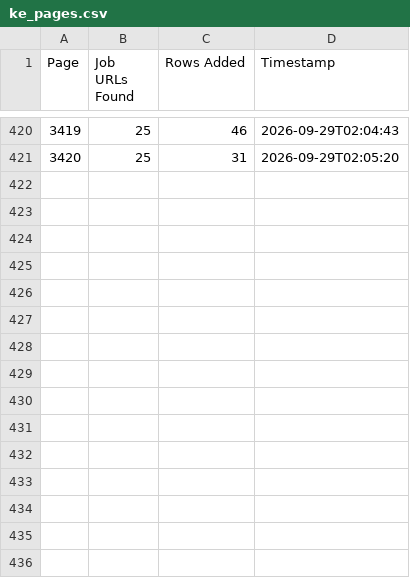
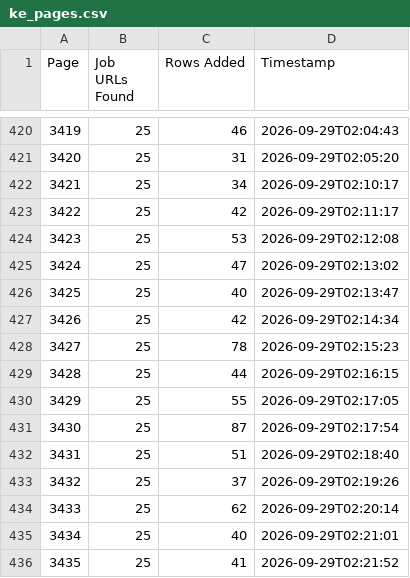
Before and after one commit to liliankason/ke-3001-3500, a CSV file: ke_pages.csv, drawn as a sheet; only a part is shown, gaps mark what is left out.

```diff
--- a/ke_pages.csv
+++ b/ke_pages.csv
@@ -421 +421,16 @@
 3420,25,31,2026-09-29T02:05:20
+3421,25,34,2026-09-29T02:10:17
+3422,25,42,2026-09-29T02:11:17
+3423,25,53,2026-09-29T02:12:08
+3424,25,47,2026-09-29T02:13:02
+3425,25,40,2026-09-29T02:13:47
+3426,25,42,2026-09-29T02:14:34
+3427,25,78,2026-09-29T02:15:23
+3428,25,44,2026-09-29T02:16:15
+3429,25,55,2026-09-29T02:17:05
+3430,25,87,2026-09-29T02:17:54
+3431,25,51,2026-09-29T02:18:40
+3432,25,37,2026-09-29T02:19:26
+3433,25,62,2026-09-29T02:20:14
+3434,25,40,2026-09-29T02:21:01
+3435,25,41,2026-09-29T02:21:52
```
Also changed, not shown: 1 other file.
